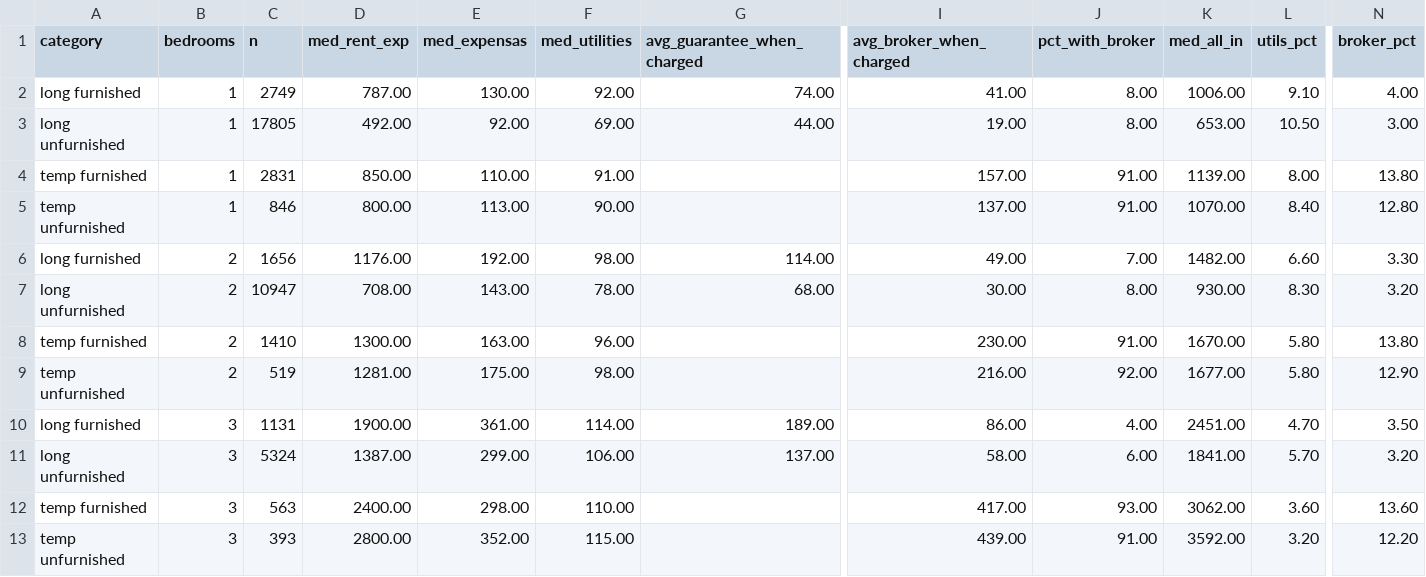
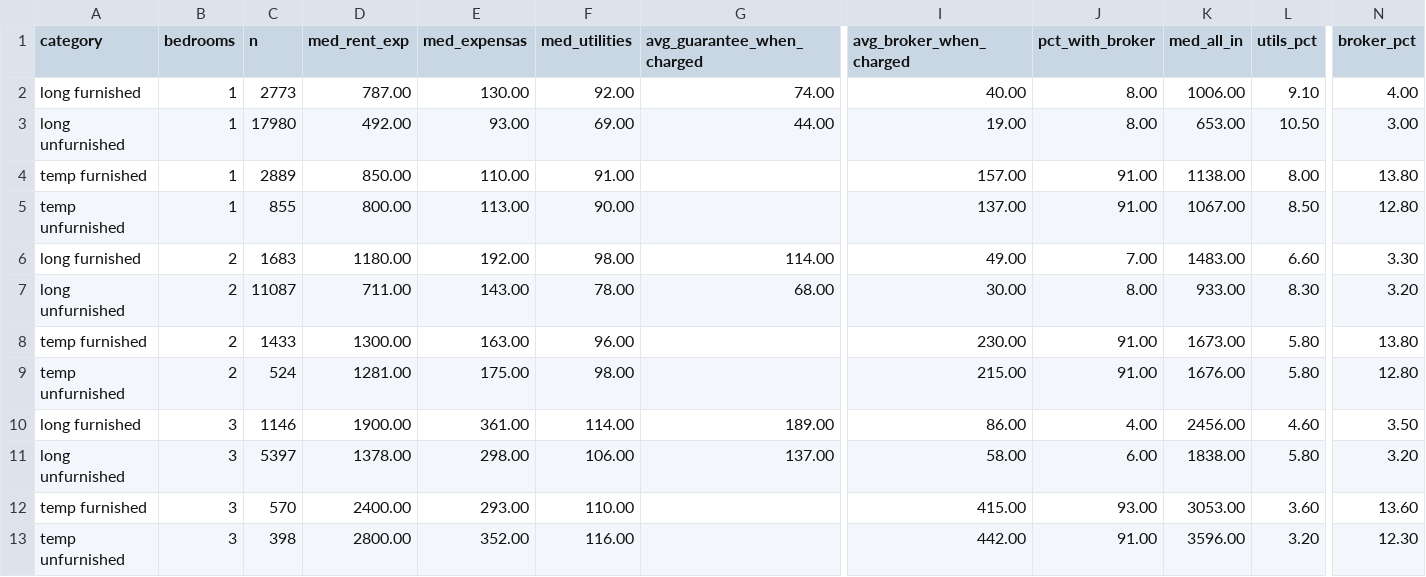
Before and after one commit to unitrank/buenos-aires-rental-market, a CSV file: data/latest/cost-breakdown.csv, drawn as a sheet; only a part is shown, gaps mark what is left out; the diff names each change by its address in the sheet, - before the commit and + after, or states it on an @@ line.

```diff
--- a/data/latest/cost-breakdown.csv
+++ b/data/latest/cost-breakdown.csv
-C2 (n): 2749
+C2 (n): 2773
-I2 (avg_broker_when_charged): 41.00
+I2 (avg_broker_when_charged): 40.00
-C3 (n): 17805
+C3 (n): 17980
-E3 (med_expensas): 92.00
+E3 (med_expensas): 93.00
-C4 (n): 2831
+C4 (n): 2889
-K4 (med_all_in): 1139.00
+K4 (med_all_in): 1138.00
-C5 (n): 846
+C5 (n): 855
-K5 (med_all_in): 1070.00
+K5 (med_all_in): 1067.00
-L5 (utils_pct): 8.40
+L5 (utils_pct): 8.50
-C6 (n): 1656
+C6 (n): 1683
-D6 (med_rent_exp): 1176.00
+D6 (med_rent_exp): 1180.00
-K6 (med_all_in): 1482.00
+K6 (med_all_in): 1483.00
-C7 (n): 10947
+C7 (n): 11087
-D7 (med_rent_exp): 708.00
+D7 (med_rent_exp): 711.00
-K7 (med_all_in): 930.00
+K7 (med_all_in): 933.00
-C8 (n): 1410
+C8 (n): 1433
-K8 (med_all_in): 1670.00
+K8 (med_all_in): 1673.00
-C9 (n): 519
+C9 (n): 524
-I9 (avg_broker_when_charged): 216.00
+I9 (avg_broker_when_charged): 215.00
-J9 (pct_with_broker): 92.00
+J9 (pct_with_broker): 91.00
-K9 (med_all_in): 1677.00
+K9 (med_all_in): 1676.00
-N9 (broker_pct): 12.90
+N9 (broker_pct): 12.80
-C10 (n): 1131
+C10 (n): 1146
-K10 (med_all_in): 2451.00
+K10 (med_all_in): 2456.00
-L10 (utils_pct): 4.70
+L10 (utils_pct): 4.60
-C11 (n): 5324
+C11 (n): 5397
-D11 (med_rent_exp): 1387.00
+D11 (med_rent_exp): 1378.00
-E11 (med_expensas): 299.00
+E11 (med_expensas): 298.00
-K11 (med_all_in): 1841.00
+K11 (med_all_in): 1838.00
-L11 (utils_pct): 5.70
+L11 (utils_pct): 5.80
-C12 (n): 563
+C12 (n): 570
-E12 (med_expensas): 298.00
+E12 (med_expensas): 293.00
-I12 (avg_broker_when_charged): 417.00
+I12 (avg_broker_when_charged): 415.00
-K12 (med_all_in): 3062.00
+K12 (med_all_in): 3053.00
-C13 (n): 393
+C13 (n): 398
-F13 (med_utilities): 115.00
+F13 (med_utilities): 116.00
-I13 (avg_broker_when_charged): 439.00
+I13 (avg_broker_when_charged): 442.00
-K13 (med_all_in): 3592.00
+K13 (med_all_in): 3596.00
-N13 (broker_pct): 12.20
+N13 (broker_pct): 12.30
```
Also changed, not shown: data/latest/by-barrio.csv, data/latest/portal-comparison.csv, 10 other files.
